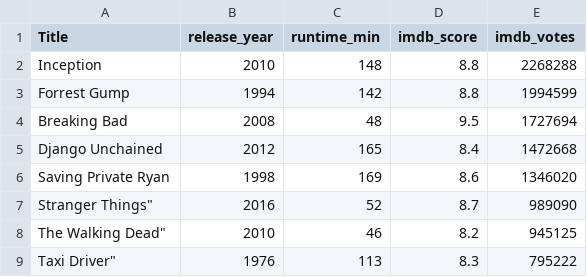
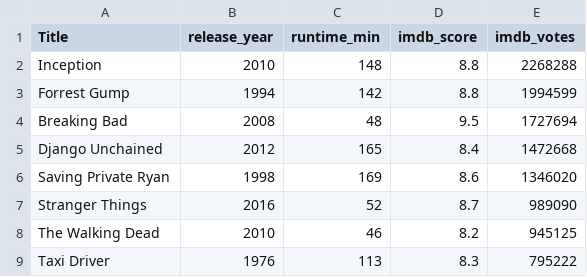
Before and after one commit to janzzera/Were, a CSV file: netflixShowsAndMovies.csv, drawn as a sheet.

Commit message:
Update netflixShowsAndMovies.csv

```diff
--- a/netflixShowsAndMovies.csv
+++ b/netflixShowsAndMovies.csv
@@ -6,4 +6,4 @@ Django Unchained,2012,165,8.4,1472668
 Saving Private Ryan,1998,169,8.6,1346020
-Stranger Things",2016,52,8.7,989090
-The Walking Dead",2010,46,8.2,945125
-Taxi Driver",1976,113,8.3,795222
+Stranger Things,2016,52,8.7,989090
+The Walking Dead,2010,46,8.2,945125
+Taxi Driver,1976,113,8.3,795222
```
